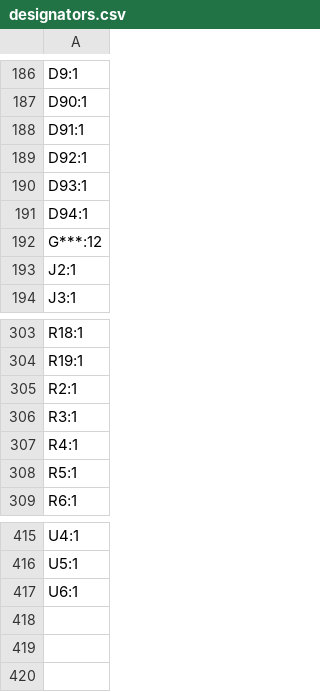
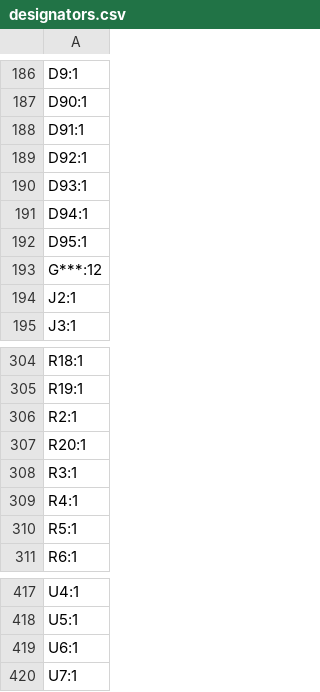
Before and after one commit to cheyao/aniboard, a CSV file: PCB/production/designators.csv, drawn as a sheet; only a part is shown, gaps mark what is left out.

```diff
--- a/PCB/production/designators.csv
+++ b/PCB/production/designators.csv
@@ -191,2 +191,3 @@ D93:1
 D94:1
+D95:1
 G***:12
@@ -305,2 +306,3 @@ R19:1
 R2:1
+R20:1
 R3:1
@@ -417 +419,2 @@ U5:1
 U6:1
+U7:1
```
Also changed, not shown: PCB/production/bom.csv, PCB/production/positions.csv, 17 other files.
